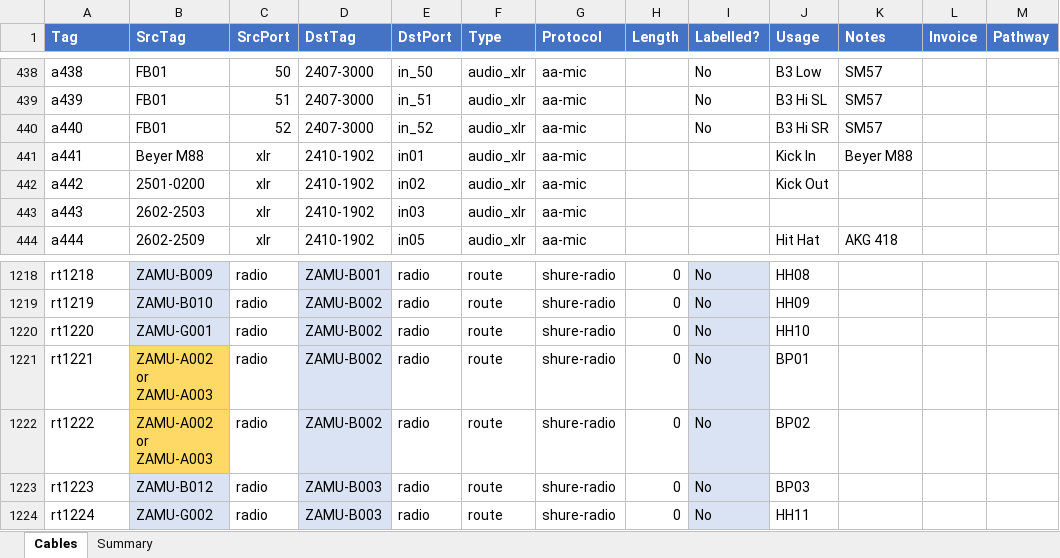
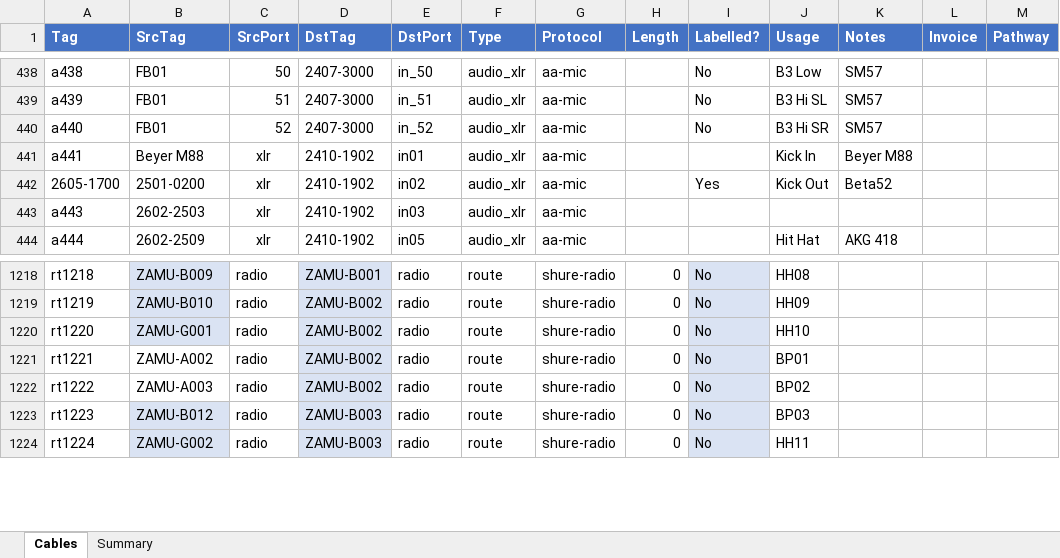
Before and after one commit to avmaint/uacdata, an Excel workbook: cables.xlsx, sheet Cables, drawn as a sheet; only a part is shown, gaps mark what is left out; values as stored, in another font and other column widths than the file's, no borders; table styles not drawn; the diff names each change by its address in the sheet, - before the commit and + after, or states it on an @@ line.

```diff
--- a/cables.xlsx (sheet Cables)
+++ b/cables.xlsx (sheet Cables)
-A442 (Tag): a442
+A442 (Tag): 2605-1700
-I442 (Labelled?): (empty)
+I442 (Labelled?): Yes
-K442 (Notes): (empty)
+K442 (Notes): Beta52
-B1221 (SrcTag): ZAMU-A002 or ZAMU-A003
+B1221 (SrcTag): ZAMU-A002
-B1221:B1222 fill: #FFD966
+B1221:B1222 fill: none
-B1222 (SrcTag): ZAMU-A002 or ZAMU-A003
+B1222 (SrcTag): ZAMU-A003
```
Also changed, not shown: 1 other file.
